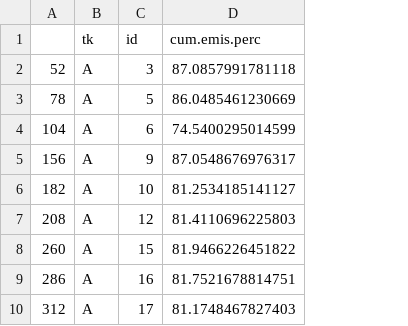
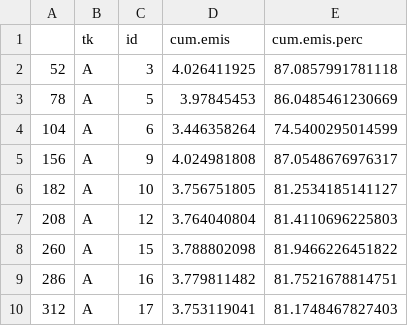
Before and after one commit to AU-BCE-EE/Pedersen-2023-DFC, a CSV file: data/stat_230102.csv, drawn as a sheet; only a part is shown; the diff names each change by its address in the sheet, - before the commit and + after, or states it on an @@ line.

Commit message:
data treat

```diff
--- a/data/stat_230102.csv
+++ b/data/stat_230102.csv
+column D (cum.emis), rows 2-10: 4.026411925 | 3.97845453 | 3.446358264 | 4.024981808 | 3.756751805 | 3.764040804 | 3.788802098 | 3.779811482 | 3.753119041
```
Also changed, not shown: 1 other file.
